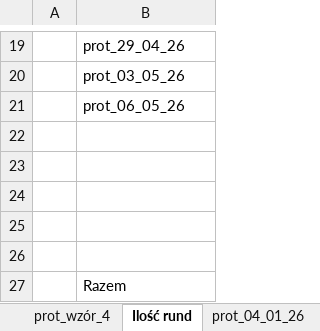
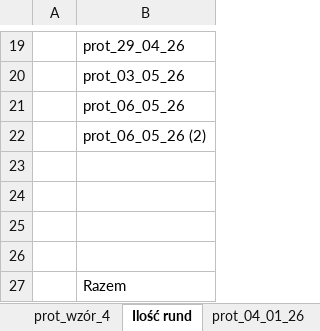
Before and after one commit to istam01/tenispress, an Excel workbook: Tenispress_RMI_makro_2026.xlsm, sheet Ilość rund, drawn as a sheet; only a part is shown, gaps mark what is left out; values as stored, in another font and other column widths than the file's, no borders; the diff names each change by its address in the sheet, - before the commit and + after, or states it on an @@ line.

```diff
--- a/Tenispress_RMI_makro_2026.xlsm (sheet Ilość rund)
+++ b/Tenispress_RMI_makro_2026.xlsm (sheet Ilość rund)
-B22: (empty)
+B22: prot_06_05_26 (2)
```
Also changed, not shown: sheet Podsumowanie, other sheet tabs.
